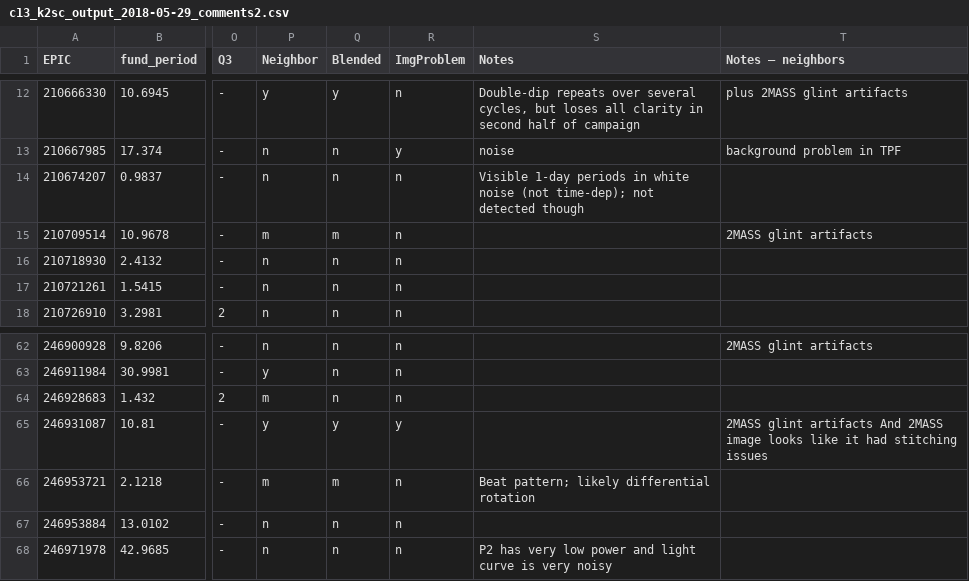
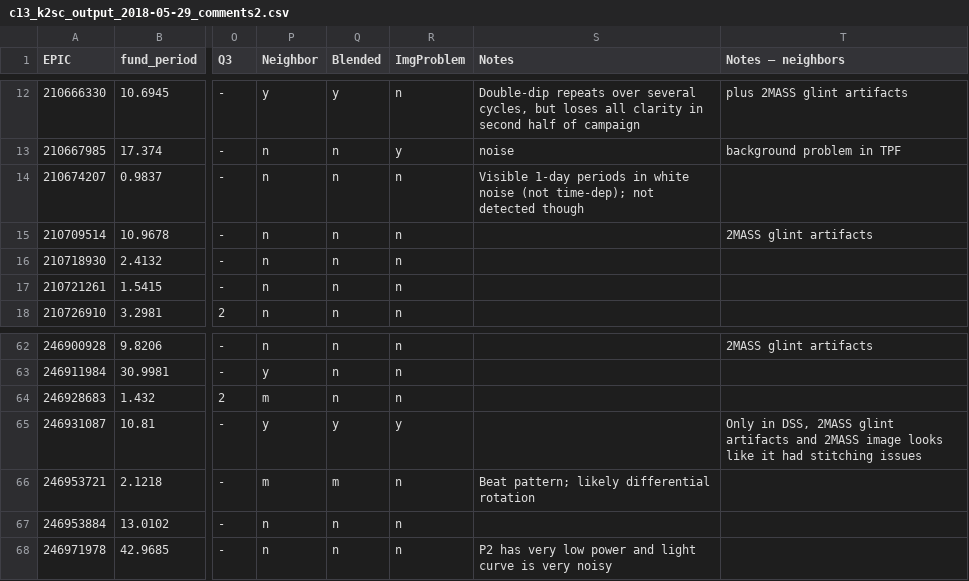
Before and after one commit to stephtdouglas/Hyades_C13, a CSV file: c13_tables/c13_k2sc_output_2018-05-29_comments2.csv, drawn as a sheet; only a part is shown, gaps mark what is left out; the diff names each change by its address in the sheet, - before the commit and + after, or states it on an @@ line.

Commit message:
finish fixing labels when there's a 2MASS flint artifact

```diff
--- a/c13_tables/c13_k2sc_output_2018-05-29_comments2.csv
+++ b/c13_tables/c13_k2sc_output_2018-05-29_comments2.csv
-P15 (Neighbor): m
+P15 (Neighbor): n
-Q15 (Blended): m
+Q15 (Blended): n
-T65 (Notes – neighbors): 2MASS glint artifacts And 2MASS image…
+T65 (Notes – neighbors): Only in DSS, 2MASS glint artifacts and 2MASS image…
```
